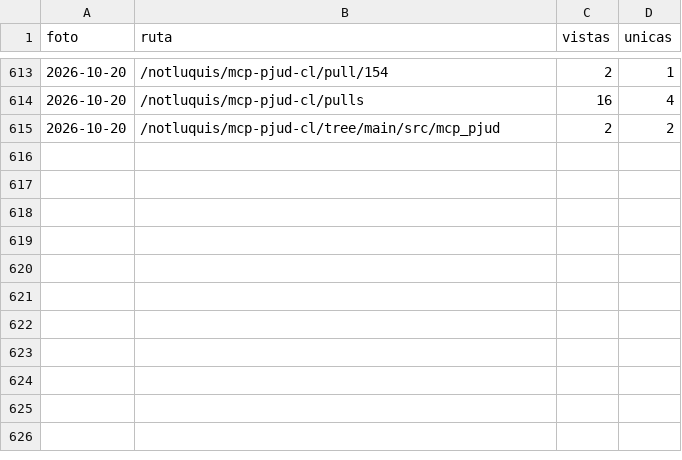
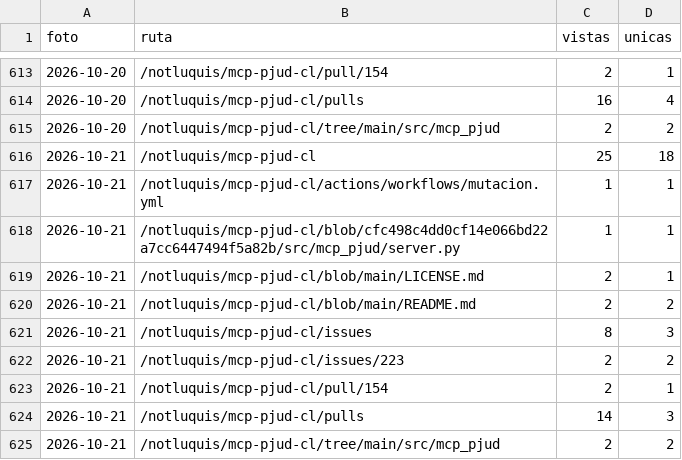
Before and after one commit to notluquis/mcp-pjud-cl, a CSV file: rutas.csv, drawn as a sheet; only a part is shown, gaps mark what is left out.

```diff
--- a/rutas.csv
+++ b/rutas.csv
@@ -615 +615,11 @@ foto,ruta,vistas,unicas
 2026-10-20,/notluquis/mcp-pjud-cl/tree/main/src/mcp_pjud,2,2
+2026-10-21,/notluquis/mcp-pjud-cl,25,18
+2026-10-21,/notluquis/mcp-pjud-cl/actions/workflows/mutacion.yml,1,1
+2026-10-21,/notluquis/mcp-pjud-cl/blob/cfc498c4dd0cf14e066bd22a7cc6447494f5a82b/src/mcp_pjud/server.py,1,1
+2026-10-21,/notluquis/mcp-pjud-cl/blob/main/LICENSE.md,2,1
+2026-10-21,/notluquis/mcp-pjud-cl/blob/main/README.md,2,2
+2026-10-21,/notluquis/mcp-pjud-cl/issues,8,3
+2026-10-21,/notluquis/mcp-pjud-cl/issues/223,2,2
+2026-10-21,/notluquis/mcp-pjud-cl/pull/154,2,1
+2026-10-21,/notluquis/mcp-pjud-cl/pulls,14,3
+2026-10-21,/notluquis/mcp-pjud-cl/tree/main/src/mcp_pjud,2,2
```
Also changed, not shown: descargas.csv, popularidad.csv, 3 other files.
